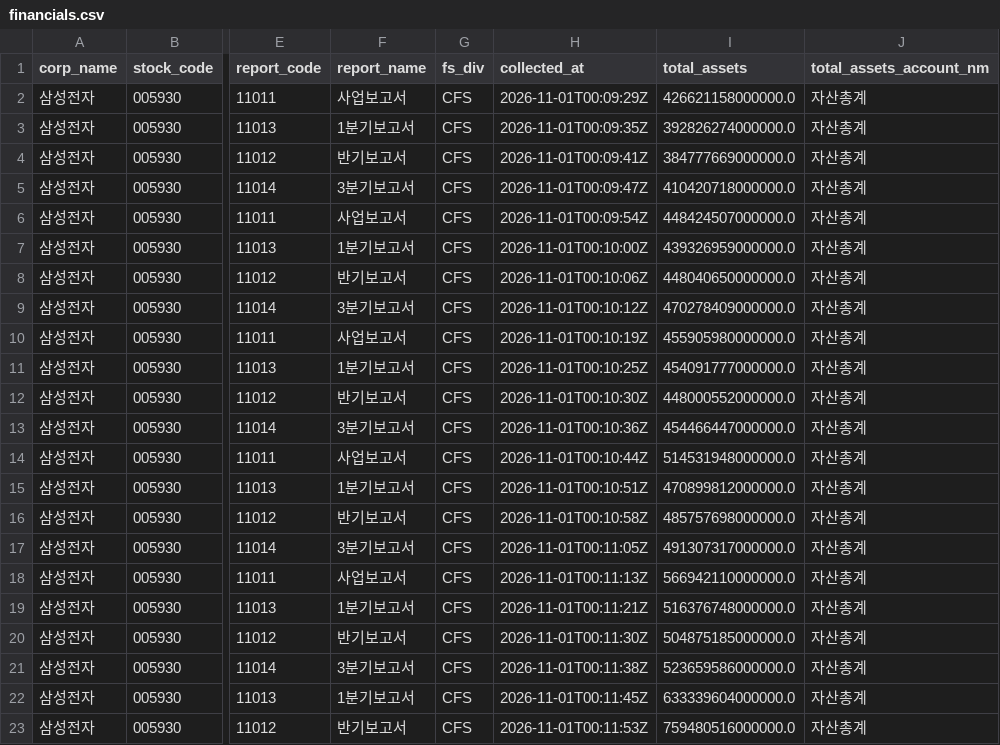
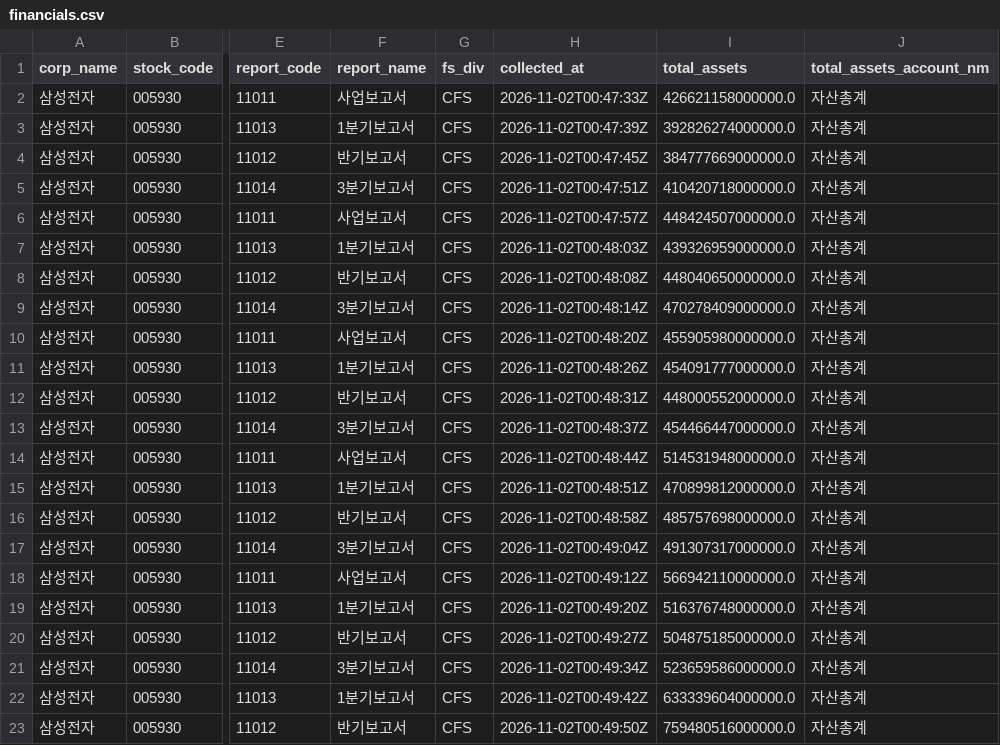
Before and after one commit to DgGoo70/Samsungbio_dart, a CSV file: data/processed/financials.csv, drawn as a sheet; only a part is shown, gaps mark what is left out; the diff names each change by its address in the sheet, - before the commit and + after, or states it on an @@ line.

```diff
--- a/data/processed/financials.csv
+++ b/data/processed/financials.csv
-H2 (collected_at): 2026-11-01T00:09:29Z
+H2 (collected_at): 2026-11-02T00:47:33Z
-H3 (collected_at): 2026-11-01T00:09:35Z
+H3 (collected_at): 2026-11-02T00:47:39Z
-H4 (collected_at): 2026-11-01T00:09:41Z
+H4 (collected_at): 2026-11-02T00:47:45Z
-H5 (collected_at): 2026-11-01T00:09:47Z
+H5 (collected_at): 2026-11-02T00:47:51Z
-H6 (collected_at): 2026-11-01T00:09:54Z
+H6 (collected_at): 2026-11-02T00:47:57Z
-H7 (collected_at): 2026-11-01T00:10:00Z
+H7 (collected_at): 2026-11-02T00:48:03Z
-H8 (collected_at): 2026-11-01T00:10:06Z
+H8 (collected_at): 2026-11-02T00:48:08Z
-H9 (collected_at): 2026-11-01T00:10:12Z
+H9 (collected_at): 2026-11-02T00:48:14Z
-H10 (collected_at): 2026-11-01T00:10:19Z
+H10 (collected_at): 2026-11-02T00:48:20Z
-H11 (collected_at): 2026-11-01T00:10:25Z
+H11 (collected_at): 2026-11-02T00:48:26Z
-H12 (collected_at): 2026-11-01T00:10:30Z
+H12 (collected_at): 2026-11-02T00:48:31Z
-H13 (collected_at): 2026-11-01T00:10:36Z
+H13 (collected_at): 2026-11-02T00:48:37Z
-H14 (collected_at): 2026-11-01T00:10:44Z
+H14 (collected_at): 2026-11-02T00:48:44Z
-H15 (collected_at): 2026-11-01T00:10:51Z
+H15 (collected_at): 2026-11-02T00:48:51Z
-H16 (collected_at): 2026-11-01T00:10:58Z
+H16 (collected_at): 2026-11-02T00:48:58Z
-H17 (collected_at): 2026-11-01T00:11:05Z
+H17 (collected_at): 2026-11-02T00:49:04Z
-H18 (collected_at): 2026-11-01T00:11:13Z
+H18 (collected_at): 2026-11-02T00:49:12Z
-H19 (collected_at): 2026-11-01T00:11:21Z
+H19 (collected_at): 2026-11-02T00:49:20Z
-H20 (collected_at): 2026-11-01T00:11:30Z
+H20 (collected_at): 2026-11-02T00:49:27Z
-H21 (collected_at): 2026-11-01T00:11:38Z
+H21 (collected_at): 2026-11-02T00:49:34Z
-H22 (collected_at): 2026-11-01T00:11:45Z
+H22 (collected_at): 2026-11-02T00:49:42Z
-H23 (collected_at): 2026-11-01T00:11:53Z
+H23 (collected_at): 2026-11-02T00:49:50Z
```
Also changed, not shown: data/processed/ratios.csv, 1 other file.
